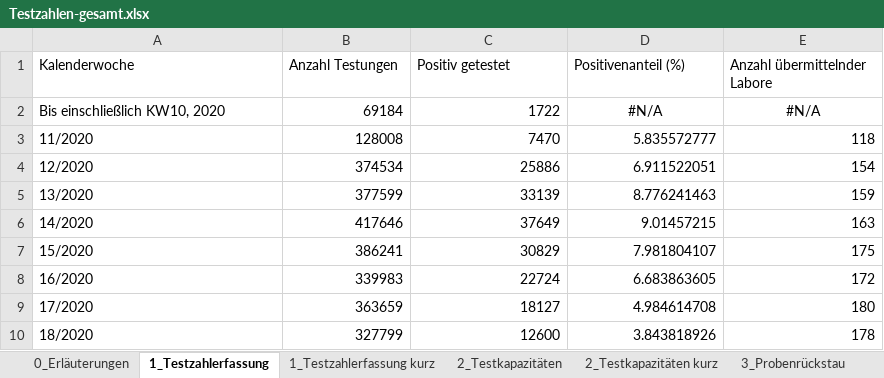
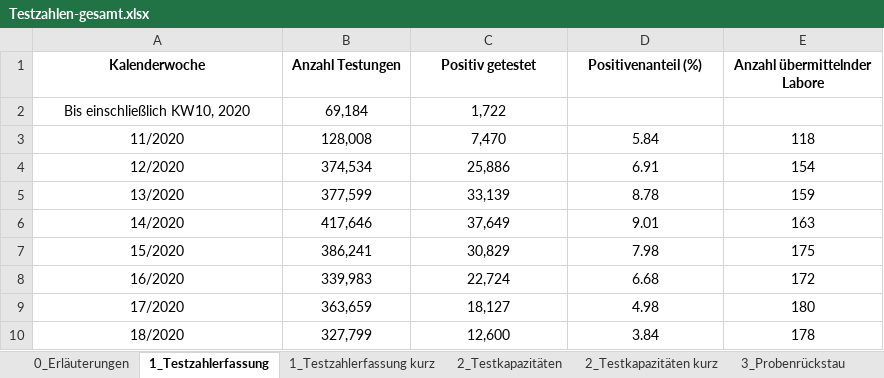
Before and after one commit to GarunWindtotem/Auswertung_Covid_19, an Excel workbook: input/Testzahlen-gesamt.xlsx, sheet 1_Testzahlerfassung, drawn as a sheet; only a part is shown; values as stored, in another font and other column widths than the file's, no borders; the diff covers the shown part only; the diff names each change by its address in the sheet, - before the commit and + after, or states it on an @@ line.

```diff
--- a/input/Testzahlen-gesamt.xlsx (sheet 1_Testzahlerfassung)
+++ b/input/Testzahlen-gesamt.xlsx (sheet 1_Testzahlerfassung)
@@ A1:E1 alignment: left → center, bold: off → on @@
-A2:A10 alignment: left
+A2:A10 alignment: center
-B2 (Anzahl Testungen): 69184
+B2 (Anzahl Testungen): 69,184
-B2:C2 alignment: right
+B2:C2 alignment: center
-C2 (Positiv getestet): 1722
+C2 (Positiv getestet): 1,722
-D2 (Positivenanteil (%)): #N/A
+D2 (Positivenanteil (%)): (empty)
-E2 (Anzahl übermittelnder Labore): #N/A
+E2 (Anzahl übermittelnder Labore): (empty)
-B3 (Anzahl Testungen): 128008
+B3 (Anzahl Testungen): 128,008
-B3:E10 alignment: right
+B3:E10 alignment: center
-C3 (Positiv getestet): 7470
+C3 (Positiv getestet): 7,470
-D3 (Positivenanteil (%)): 5.835572777
+D3 (Positivenanteil (%)): 5.84
-B4 (Anzahl Testungen): 374534
+B4 (Anzahl Testungen): 374,534
-C4 (Positiv getestet): 25886
+C4 (Positiv getestet): 25,886
-D4 (Positivenanteil (%)): 6.911522051
+D4 (Positivenanteil (%)): 6.91
-B5 (Anzahl Testungen): 377599
+B5 (Anzahl Testungen): 377,599
-C5 (Positiv getestet): 33139
+C5 (Positiv getestet): 33,139
-D5 (Positivenanteil (%)): 8.776241463
+D5 (Positivenanteil (%)): 8.78
-B6 (Anzahl Testungen): 417646
+B6 (Anzahl Testungen): 417,646
-C6 (Positiv getestet): 37649
+C6 (Positiv getestet): 37,649
-D6 (Positivenanteil (%)): 9.01457215
+D6 (Positivenanteil (%)): 9.01
-B7 (Anzahl Testungen): 386241
+B7 (Anzahl Testungen): 386,241
-C7 (Positiv getestet): 30829
+C7 (Positiv getestet): 30,829
-D7 (Positivenanteil (%)): 7.981804107
+D7 (Positivenanteil (%)): 7.98
-B8 (Anzahl Testungen): 339983
+B8 (Anzahl Testungen): 339,983
-C8 (Positiv getestet): 22724
+C8 (Positiv getestet): 22,724
-D8 (Positivenanteil (%)): 6.683863605
+D8 (Positivenanteil (%)): 6.68
-B9 (Anzahl Testungen): 363659
+B9 (Anzahl Testungen): 363,659
-C9 (Positiv getestet): 18127
+C9 (Positiv getestet): 18,127
-D9 (Positivenanteil (%)): 4.984614708
+D9 (Positivenanteil (%)): 4.98
-B10 (Anzahl Testungen): 327799
+B10 (Anzahl Testungen): 327,799
-C10 (Positiv getestet): 12600
+C10 (Positiv getestet): 12,600
-D10 (Positivenanteil (%)): 3.843818926
+D10 (Positivenanteil (%)): 3.84
```
Also changed, not shown: 1 added row, 145 edited cells and cell formats elsewhere in this sheet, sheet 2_Testkapazitäten, sheet 3_Probenrückstau, sheet 2_Testkapazitäten kurz, sheet 1_Testzahlerfassung kurz, sheet 0_Erläuterungen, charts or pictures, input/Impfquotenmonitoring.xlsx, 47 other files.
